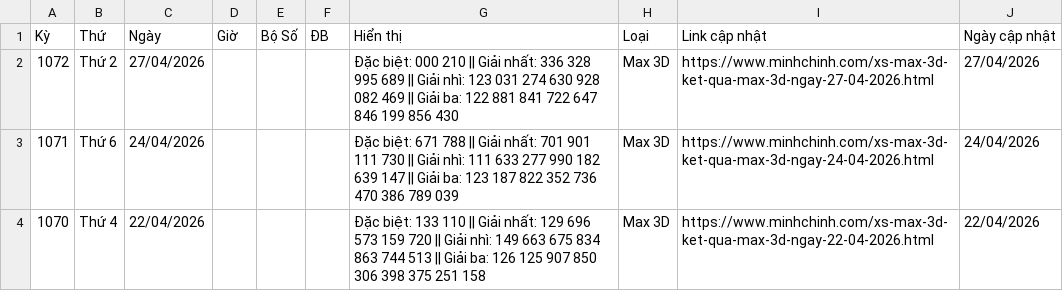
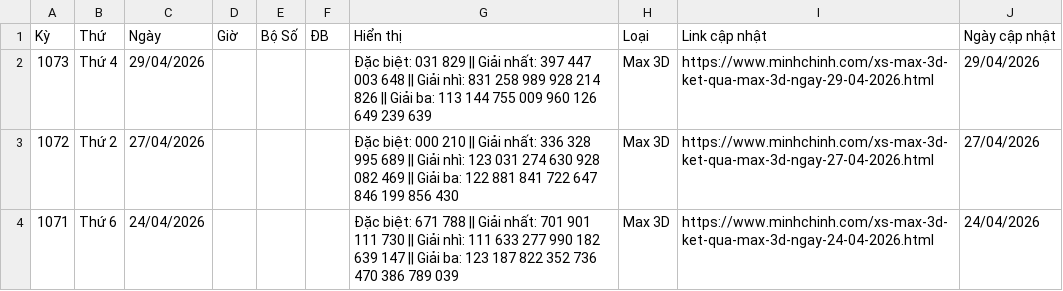
Before and after one commit to LuongTanDat/VietlotFast, a CSV file: data/canonical/max_3d_all_day.csv, drawn as a sheet; only a part is shown; the shorter side is filled out with more unchanged rows; the diff names each change by its address in the sheet, - before the commit and + after, or states it on an @@ line.

```diff
--- a/data/canonical/max_3d_all_day.csv
+++ b/data/canonical/max_3d_all_day.csv
+row 2: 1073 | Thứ 4 | 29/04/2026 |  |  |  | Đặc biệt: 031 829 || Giải nhất: 397 447 003 648 || Giải nhì: 831 258 989 928 214 826 || Giải ba: 113 144 755 009 960 126 649 239 639 | Max 3D | https://www.minhchinh.com/xs-max-3d-ket-qua-max-3d-ngay-29-04-2026.html | 29/04/2026
```
Also changed, not shown: data/canonical/loto_5_35_all_day.csv, data/canonical/mega_6_45_all_day.csv, 27 other files.
